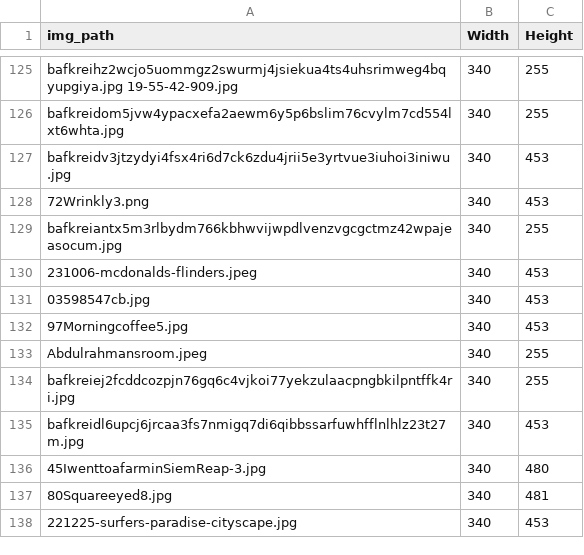
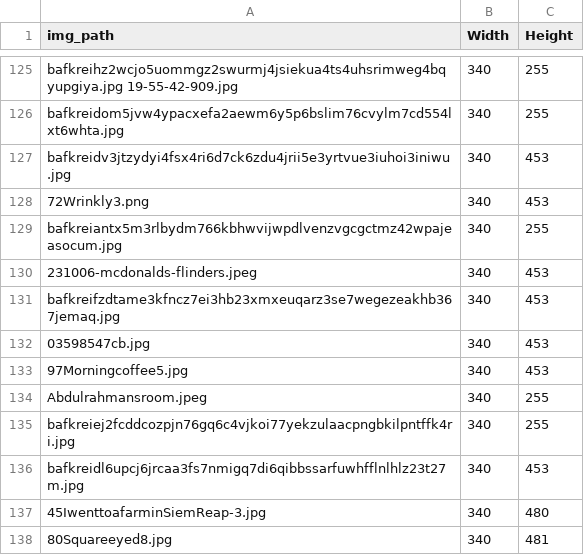
Before and after one commit to joshnicholas/site, a CSV file: python/scrap/image_sizes.csv, drawn as a sheet; only a part is shown, gaps mark what is left out; the shorter side is filled out with more unchanged rows.

```diff
--- a/python/scrap/image_sizes.csv
+++ b/python/scrap/image_sizes.csv
@@ -130,2 +130,3 @@ bafkreiantx5m3rlbydm766kbhwvijwpdlvenzvgcgctmz42wpajeasocum.jpg,340,255
 231006-mcdonalds-flinders.jpeg,340,453
+bafkreifzdtame3kfncz7ei3hb23xmxeuqarz3se7wegezeakhb367jemaq.jpg,340,453
 03598547cb.jpg,340,453
```
Also changed, not shown: python/scrap/bsky_scribbles.csv, python/scrap/together.csv, 6 other files.
